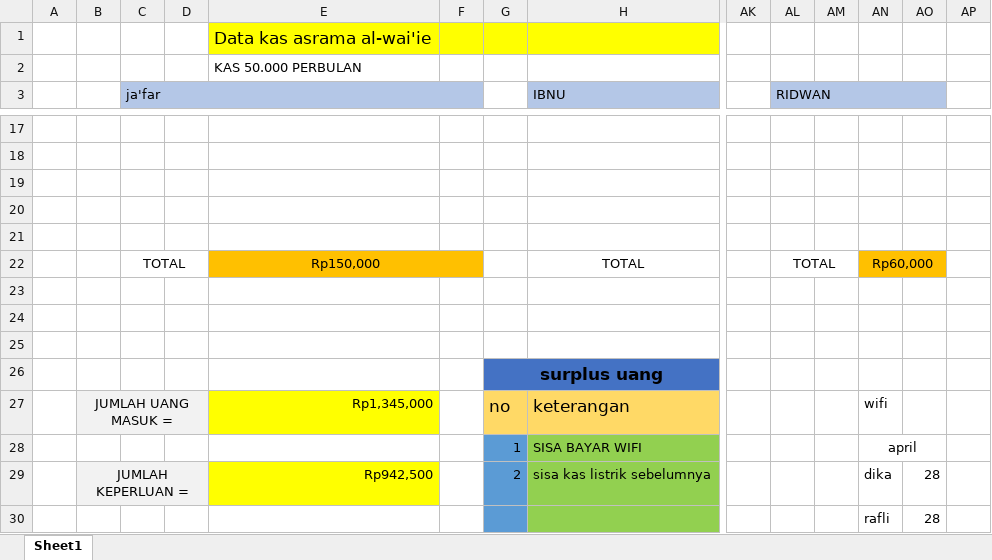
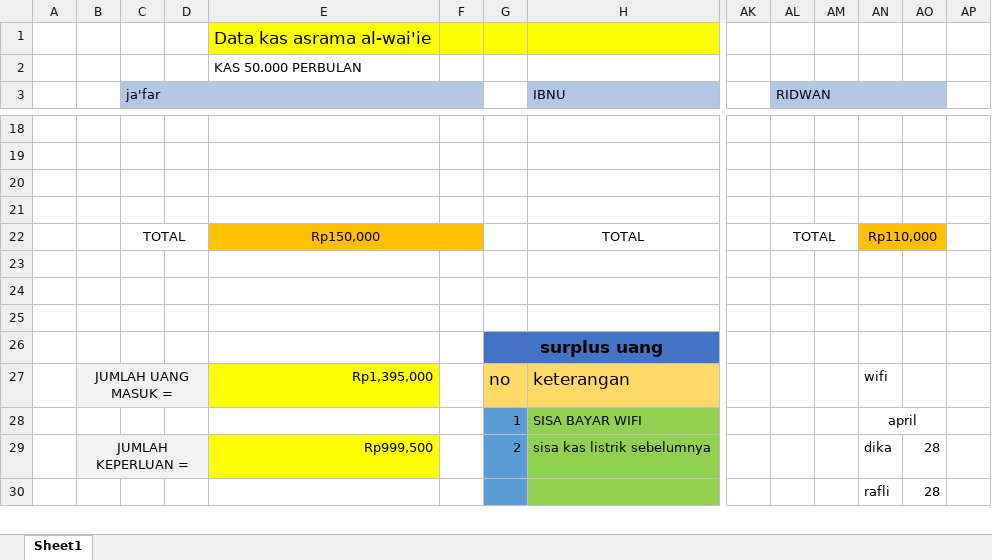
Before and after one commit to fajricoding/folder_penting, an Excel workbook: KAS ASRAMA.xlsx, sheet Sheet1, drawn as a sheet; only a part is shown, gaps mark what is left out; values as stored, in another font and other column widths than the file's, no borders; removed rows and columns are numbered as before the commit, all else as after; rows hold the shown columns only; the diff covers the shown part only; the diff names each change by its address in the sheet, - before the commit and + after, or states it on an @@ line.

Commit message:
Update KAS ASRAMA.xlsx

```diff
--- a/KAS ASRAMA.xlsx (sheet Sheet1)
+++ b/KAS ASRAMA.xlsx (sheet Sheet1)
-row 21: (empty)
-AN22: Rp60,000
+AN22: Rp110,000
-E27: Rp1,345,000
+E27: Rp1,395,000
-E29: Rp942,500
+E29: Rp999,500
```
Also changed, not shown: 1 added row and 12 edited cells elsewhere in this sheet.
